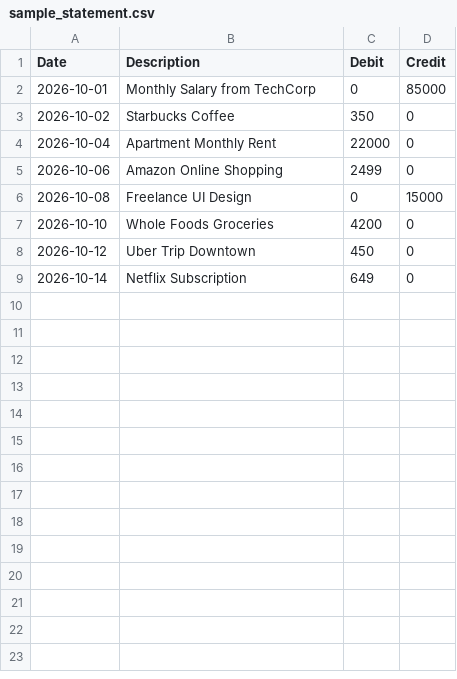
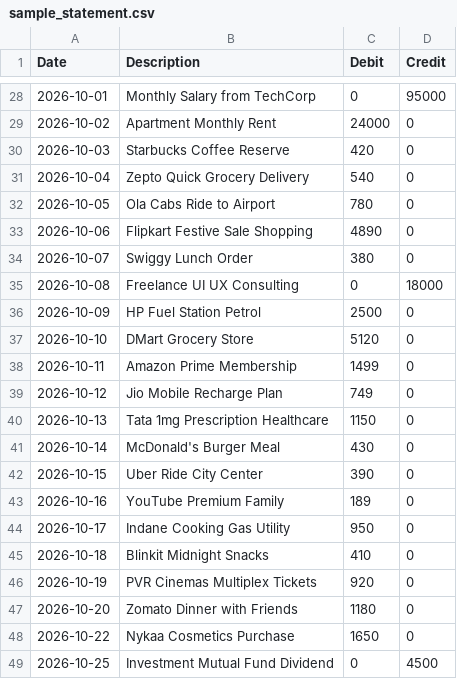
Before and after one commit to vansh917917/AWS-FinOS, a CSV file: sample_statement.csv, drawn as a sheet; only a part is shown, gaps mark what is left out; the diff covers the shown part only.

Commit message:
expanded sample statement csv with 48 realistic transactions

```diff
--- a/sample_statement.csv
+++ b/sample_statement.csv
@@ -2,8 +28,22 @@ Date,Description,Debit,Credit
-2026-10-01,Monthly Salary from TechCorp,0,85000
-2026-10-02,Starbucks Coffee,350,0
-2026-10-04,Apartment Monthly Rent,22000,0
-2026-10-06,Amazon Online Shopping,2499,0
-2026-10-08,Freelance UI Design,0,15000
-2026-10-10,Whole Foods Groceries,4200,0
-2026-10-12,Uber Trip Downtown,450,0
-2026-10-14,Netflix Subscription,649,0
+2026-10-01,Monthly Salary from TechCorp,0,95000
+2026-10-02,Apartment Monthly Rent,24000,0
+2026-10-03,Starbucks Coffee Reserve,420,0
+2026-10-04,Zepto Quick Grocery Delivery,540,0
+2026-10-05,Ola Cabs Ride to Airport,780,0
+2026-10-06,Flipkart Festive Sale Shopping,4890,0
+2026-10-07,Swiggy Lunch Order,380,0
+2026-10-08,Freelance UI UX Consulting,0,18000
+2026-10-09,HP Fuel Station Petrol,2500,0
+2026-10-10,DMart Grocery Store,5120,0
+2026-10-11,Amazon Prime Membership,1499,0
+2026-10-12,Jio Mobile Recharge Plan,749,0
+2026-10-13,Tata 1mg Prescription Healthcare,1150,0
+2026-10-14,McDonald's Burger Meal,430,0
+2026-10-15,Uber Ride City Center,390,0
+2026-10-16,YouTube Premium Family,189,0
+2026-10-17,Indane Cooking Gas Utility,950,0
+2026-10-18,Blinkit Midnight Snacks,410,0
+2026-10-19,PVR Cinemas Multiplex Tickets,920,0
+2026-10-20,Zomato Dinner with Friends,1180,0
+2026-10-22,Nykaa Cosmetics Purchase,1650,0
+2026-10-25,Investment Mutual Fund Dividend,0,4500
```
Also changed, not shown: 26 added rows elsewhere in this file.
